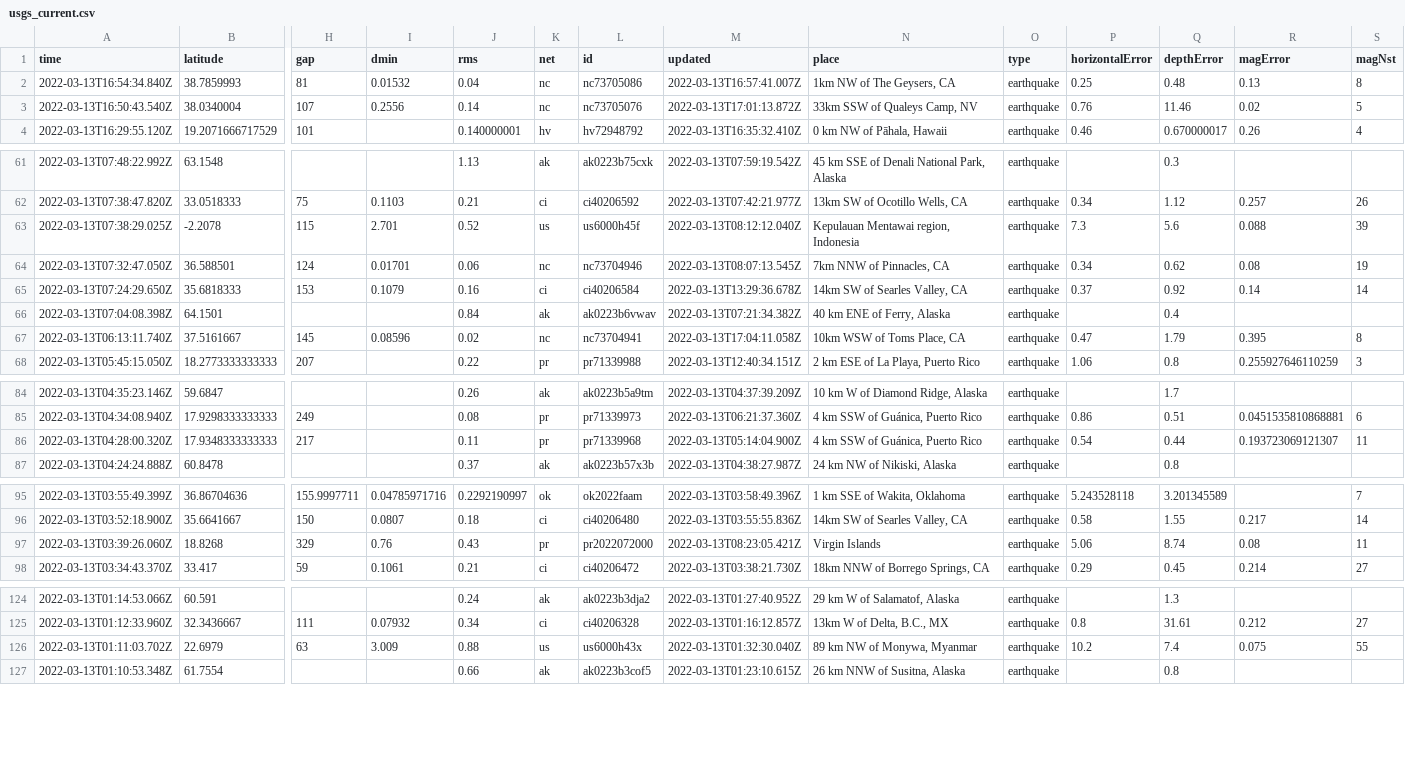
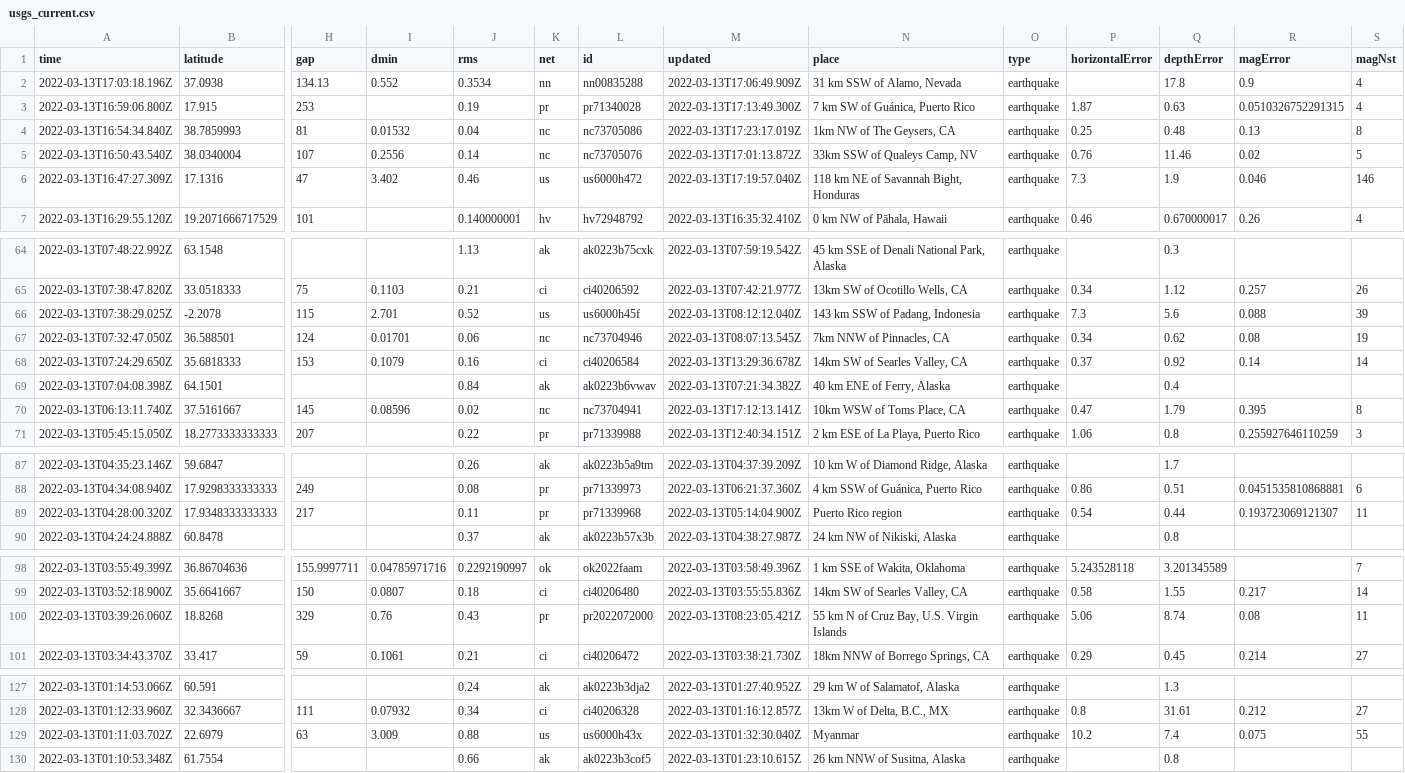
Before and after one commit to lambrechts/nicar2022-github-actions, a CSV file: usgs_current.csv, drawn as a sheet; only a part is shown, gaps mark what is left out; addresses are those after the commit; rows hold the shown columns only; the diff covers the shown part only; the diff names each change by its address in the sheet, - before the commit and + after, or states it on an @@ line.

```diff
--- a/usgs_current.csv
+++ b/usgs_current.csv
+row 2: 2022-03-13T17:03:18.196Z | 37.0938 | 134.13 | 0.552 | 0.3534 | nn | nn00835288 | 2022-03-13T17:06:49.909Z | 31 km SSW of Alamo, Nevada | earthquake |  | 17.8 | 0.9 | 4
+row 3: 2022-03-13T16:59:06.800Z | 17.915 | 253 |  | 0.19 | pr | pr71340028 | 2022-03-13T17:13:49.300Z | 7 km SW of Guánica, Puerto Rico | earthquake | 1.87 | 0.63 | 0.0510326752291315 | 4
-M4 (updated): 2022-03-13T16:57:41.007Z
+M4 (updated): 2022-03-13T17:23:17.019Z
+row 6: 2022-03-13T16:47:27.309Z | 17.1316 | 47 | 3.402 | 0.46 | us | us6000h472 | 2022-03-13T17:19:57.040Z | 118 km NE of Savannah Bight, Honduras | earthquake | 7.3 | 1.9 | 0.046 | 146
-N66 (place): Kepulauan Mentawai region, Indonesia
+N66 (place): 143 km SSW of Padang, Indonesia
-M70 (updated): 2022-03-13T17:04:11.058Z
+M70 (updated): 2022-03-13T17:12:13.141Z
-N89 (place): 4 km SSW of Guánica, Puerto Rico
+N89 (place): Puerto Rico region
-N100 (place): Virgin Islands
+N100 (place): 55 km N of Cruz Bay, U.S. Virgin Islands
-N129 (place): 89 km NW of Monywa, Myanmar
+N129 (place): Myanmar
```
Also changed, not shown: 2 edited cells elsewhere in this file, usgs_main.csv.
